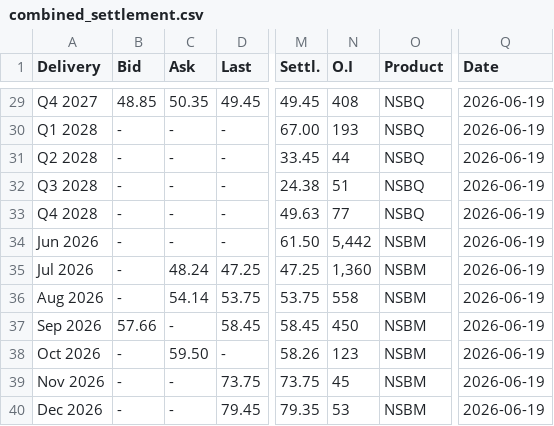
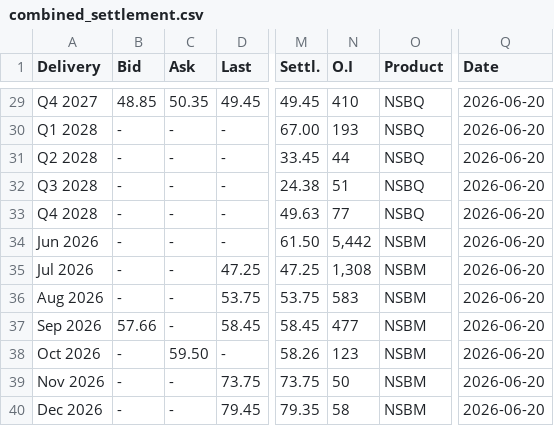
Before and after one commit to rikuisotalus-ux/Euronext-kaikki-tieto, a CSV file: combined_settlement.csv, drawn as a sheet; only a part is shown, gaps mark what is left out; the diff covers the shown part only; the diff names each change by its address in the sheet, - before the commit and + after, or states it on an @@ line.

```diff
--- a/combined_settlement.csv
+++ b/combined_settlement.csv
-N29 (O.I): 408
+N29 (O.I): 410
-Q29:Q40 (Date): 2026-06-19
+Q29:Q40 (Date): 2026-06-20
-C35 (Ask): 48.24
+C35 (Ask): -
-N35 (O.I): 1,360
+N35 (O.I): 1,308
-C36 (Ask): 54.14
+C36 (Ask): -
-N36 (O.I): 558
+N36 (O.I): 583
-N37 (O.I): 450
+N37 (O.I): 477
-N39 (O.I): 45
+N39 (O.I): 50
-N40 (O.I): 53
+N40 (O.I): 58
```
Also changed, not shown: 38 edited cells elsewhere in this file.
